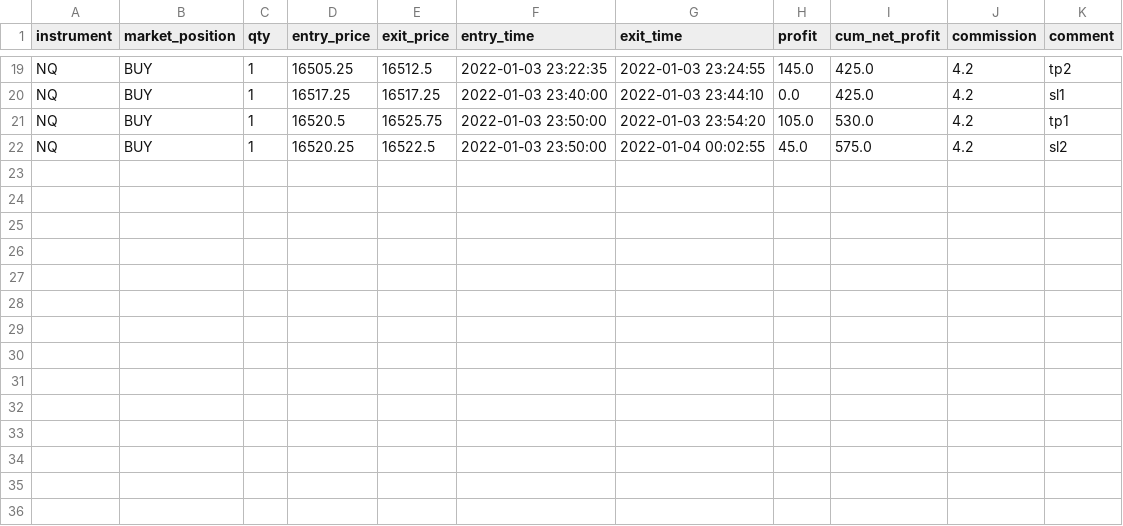
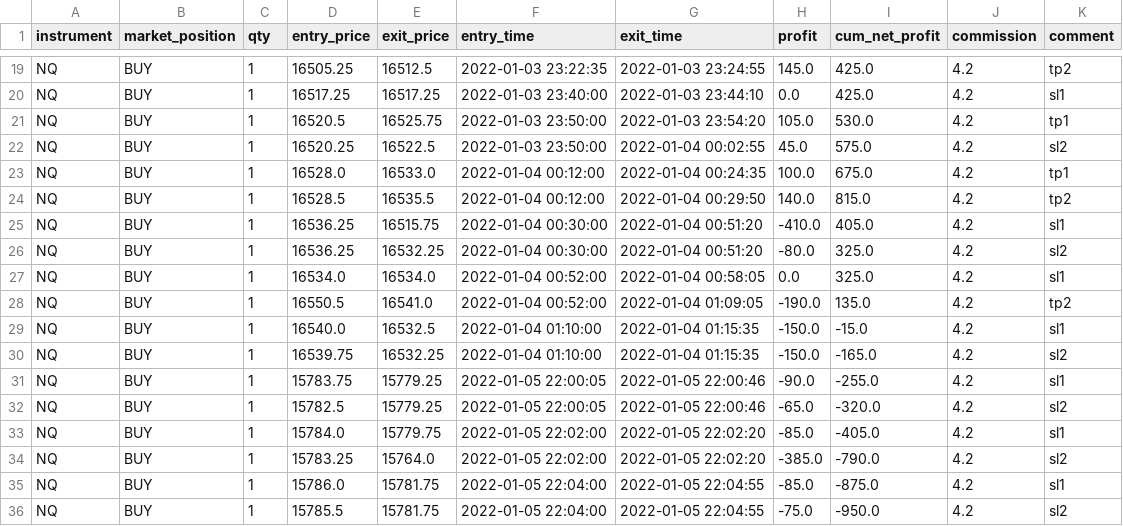
Before and after one commit to aestrad494/Octopus, a CSV file: trades/total_trades_NQ.csv, drawn as a sheet; only a part is shown, gaps mark what is left out.

```diff
--- a/trades/total_trades_NQ.csv
+++ b/trades/total_trades_NQ.csv
@@ -22 +22,15 @@ NQ,BUY,1,16520.5,16525.75,2022-01-03 23:50:00,2022-01-03 23:54:20,105.0,530.0,4.
 NQ,BUY,1,16520.25,16522.5,2022-01-03 23:50:00,2022-01-04 00:02:55,45.0,575.0,4.2,sl2
+NQ,BUY,1,16528.0,16533.0,2022-01-04 00:12:00,2022-01-04 00:24:35,100.0,675.0,4.2,tp1
+NQ,BUY,1,16528.5,16535.5,2022-01-04 00:12:00,2022-01-04 00:29:50,140.0,815.0,4.2,tp2
+NQ,BUY,1,16536.25,16515.75,2022-01-04 00:30:00,2022-01-04 00:51:20,-410.0,405.0,4.2,sl1
+NQ,BUY,1,16536.25,16532.25,2022-01-04 00:30:00,2022-01-04 00:51:20,-80.0,325.0,4.2,sl2
+NQ,BUY,1,16534.0,16534.0,2022-01-04 00:52:00,2022-01-04 00:58:05,0.0,325.0,4.2,sl1
+NQ,BUY,1,16550.5,16541.0,2022-01-04 00:52:00,2022-01-04 01:09:05,-190.0,135.0,4.2,tp2
+NQ,BUY,1,16540.0,16532.5,2022-01-04 01:10:00,2022-01-04 01:15:35,-150.0,-15.0,4.2,sl1
+NQ,BUY,1,16539.75,16532.25,2022-01-04 01:10:00,2022-01-04 01:15:35,-150.0,-165.0,4.2,sl2
+NQ,BUY,1,15783.75,15779.25,2022-01-05 22:00:05,2022-01-05 22:00:46,-90.0,-255.0,4.2,sl1
+NQ,BUY,1,15782.5,15779.25,2022-01-05 22:00:05,2022-01-05 22:00:46,-65.0,-320.0,4.2,sl2
+NQ,BUY,1,15784.0,15779.75,2022-01-05 22:02:00,2022-01-05 22:02:20,-85.0,-405.0,4.2,sl1
+NQ,BUY,1,15783.25,15764.0,2022-01-05 22:02:00,2022-01-05 22:02:20,-385.0,-790.0,4.2,sl2
+NQ,BUY,1,15786.0,15781.75,2022-01-05 22:04:00,2022-01-05 22:04:55,-85.0,-875.0,4.2,sl1
+NQ,BUY,1,15785.5,15781.75,2022-01-05 22:04:00,2022-01-05 22:04:55,-75.0,-950.0,4.2,sl2
```
Also changed, not shown: trades/total_executions_NQ.csv, 32 other files.
